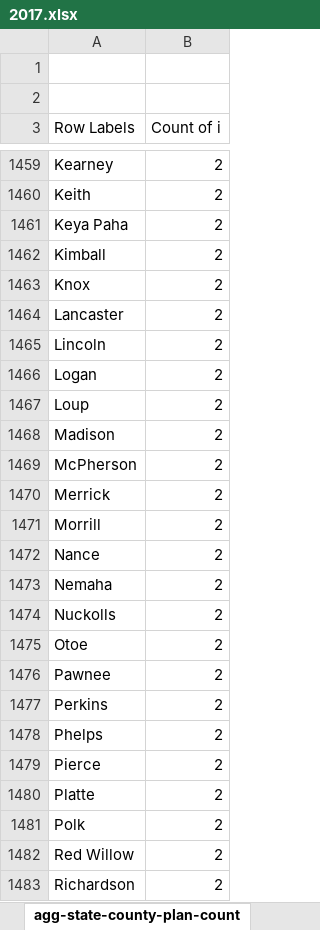
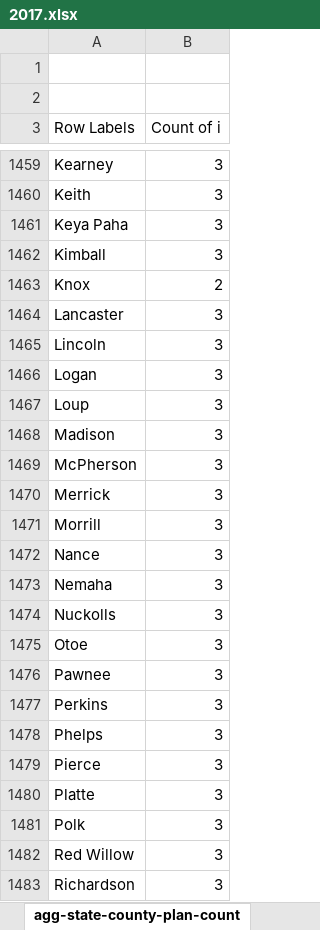
Before and after one commit to voxmedia/data-projects, an Excel workbook: vox-aca-data-2014-2017/ObamacareParticipationByYear/2017.xlsx, sheet agg-state-county-plan-count, drawn as a sheet; only a part is shown, gaps mark what is left out; values as stored, in another font and other column widths than the file's, no borders; removed rows and columns are numbered as before the commit, all else as after; the diff covers the shown part only; the diff names each change by its address in the sheet, - before the commit and + after, or states it on an @@ line.

```diff
--- a/vox-aca-data-2014-2017/ObamacareParticipationByYear/2017.xlsx (sheet agg-state-county-plan-count)
+++ b/vox-aca-data-2014-2017/ObamacareParticipationByYear/2017.xlsx (sheet agg-state-county-plan-count)
-B1459:B1462 (Count of i): 2
+B1459:B1462 (Count of i): 3
-row 1464: Lancaster | 2
-row 1465: Lincoln | 2
+row 1464: Lancaster | 3
+row 1465: Lincoln | 3
-B1466:B1467 (Count of i): 2
+B1466:B1467 (Count of i): 3
-row 1468: Madison | 2
+row 1468: Madison | 3
-B1469:B1483 (Count of i): 2
+B1469:B1483 (Count of i): 3
```
Also changed, not shown: 7 added rows, 7 removed rows and 62 edited cells elsewhere in this sheet, sheet detailed-county-state-plan-coun, sheet issuers, 4 other files.
